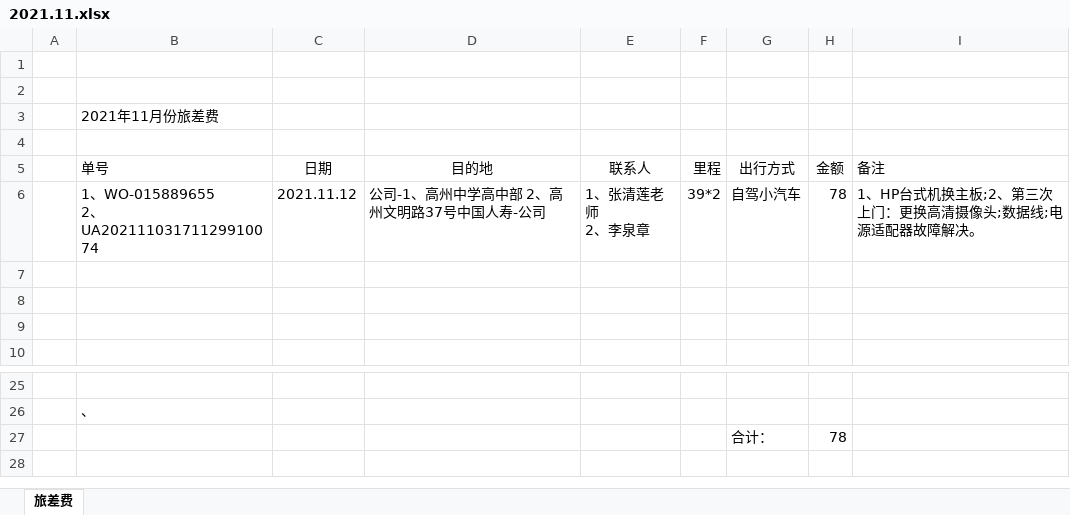
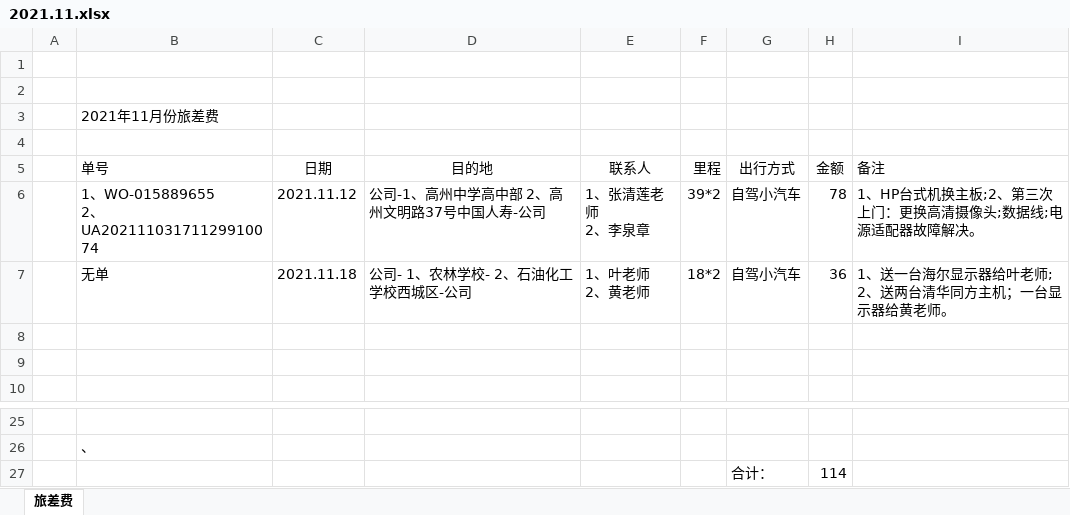
Before and after one commit to ikwen/debianlinux, an Excel workbook: HP/zj/2021.11.xlsx, sheet 旅差费, drawn as a sheet; only a part is shown, gaps mark what is left out; values as stored, in another font and other column widths than the file's, no borders; ↵ is a line break in a cell; the diff names each change by its address in the sheet, - before the commit and + after, or states it on an @@ line.

Commit message:
linux

```diff
--- a/HP/zj/2021.11.xlsx (sheet 旅差费)
+++ b/HP/zj/2021.11.xlsx (sheet 旅差费)
-row 7: (empty)
+row 7:  | 无单 | 2021.11.18 | 公司- 1、农林学校- 2、石油化工学校西城区-公司 | 1、叶老师 ↵ 2、黄老师 | 18*2 | 自驾小汽车 | 36 | 1、送一台海尔显示器给叶老师; ↵ 2、送两台清华同方主机；一台显示器给黄老师。
-H27 (金额): 78
+H27 (金额): 114
```
